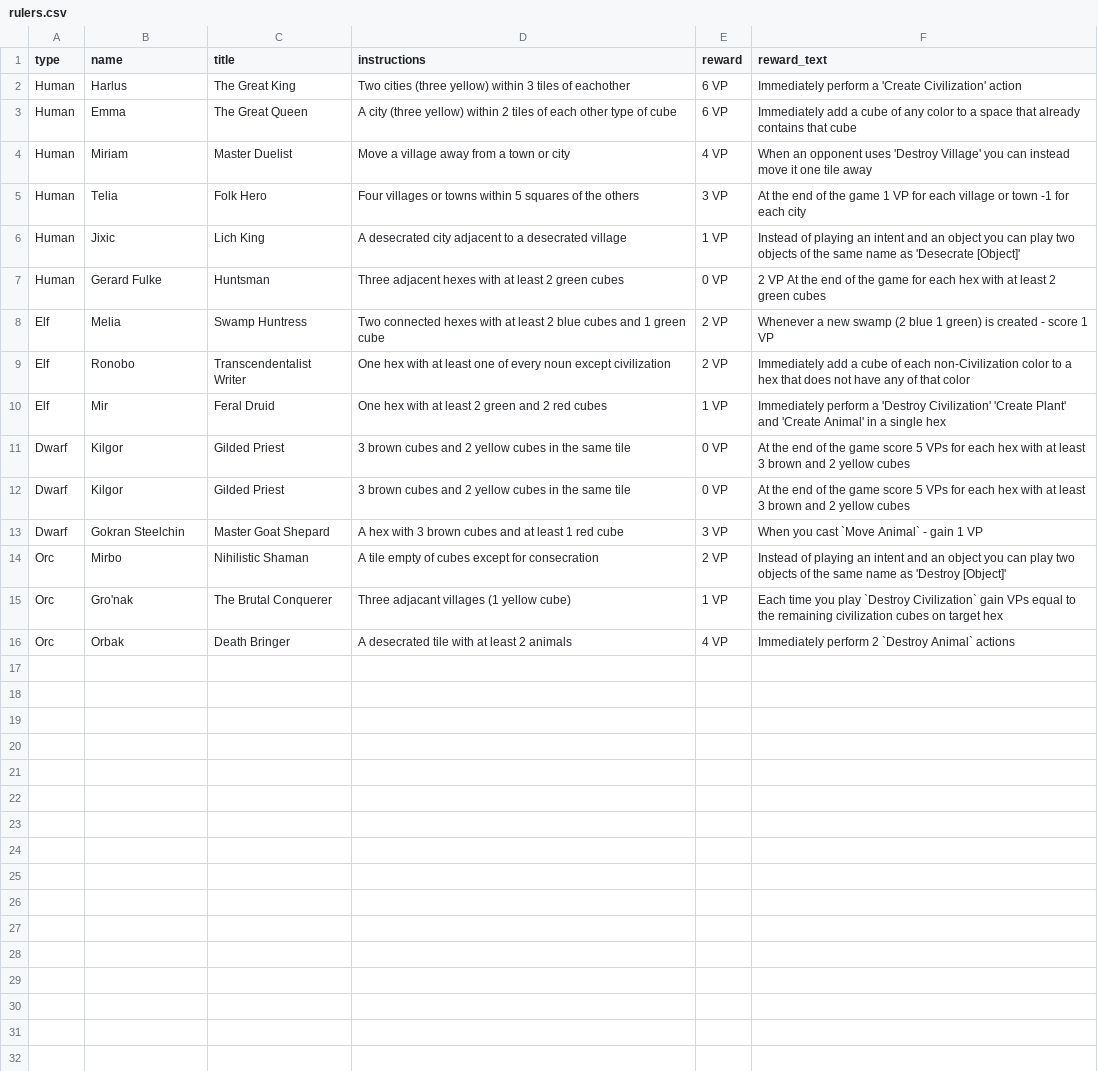
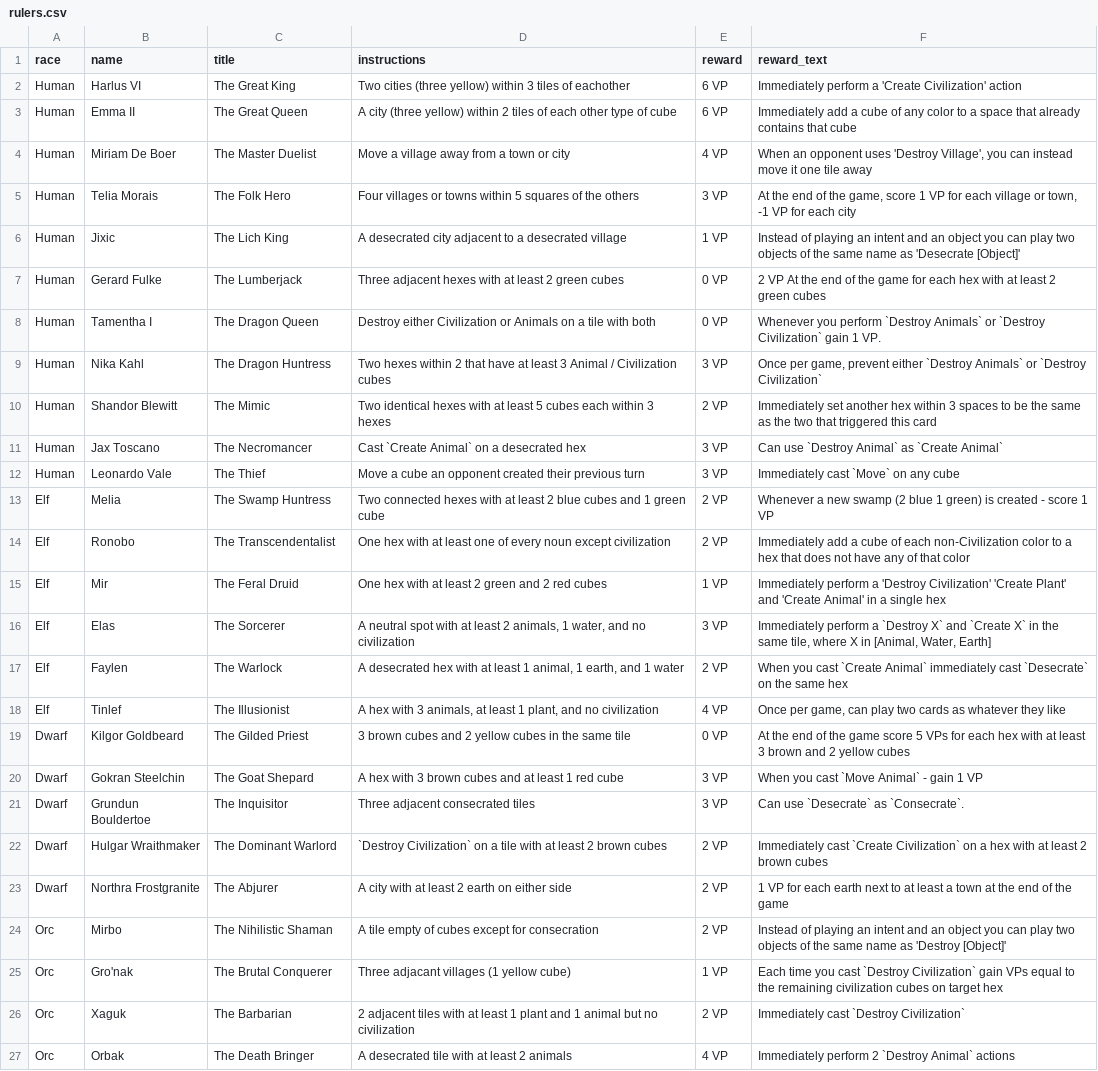
Before and after one commit to KevinGreene/utopia, a CSV file: data/rulers.csv, drawn as a sheet; only a part is shown; removed rows and columns are numbered as before the commit, all else as after; the diff covers the shown part only; the diff names each change by its address in the sheet, - before the commit and + after, or states it on an @@ line.

Commit message:
Updated rulers and rules

```diff
--- a/data/rulers.csv
+++ b/data/rulers.csv
-A1: type
+A1: race
-B2 (name): Harlus
+B2 (name): Harlus VI
-B3 (name): Emma
+B3 (name): Emma II
-B4 (name): Miriam
+B4 (name): Miriam De Boer
-C4 (title): Master Duelist
+C4 (title): The Master Duelist
-F4 (reward_text): …uses 'Destroy Village' you can…
+F4 (reward_text): …uses 'Destroy Village', you can…
-B5 (name): Telia
+B5 (name): Telia Morais
-C5 (title): Folk Hero
+C5 (title): The Folk Hero
-F5 (reward_text): …of the game 1 VP for each village or town -1 for each…
+F5 (reward_text): …of the game, score 1 VP for each village or town, -1 VP for each…
-C6 (title): Lich King
+C6 (title): The Lich King
-C7 (title): Huntsman
+C7 (title): The Lumberjack
+row 8: Human | Tamentha I | The Dragon Queen | Destroy either Civilization or Animals on a tile with both | 0 VP | Whenever you perform `Destroy Animals` or `Destroy Civilization` gain 1 VP.
+row 9: Human | Nika Kahl | The Dragon Huntress | Two hexes within 2 that have at least 3 Animal / Civilization cubes | 3 VP | Once per game, prevent either `Destroy Animals` or `Destroy Civilization`
+row 10: Human | Shandor Blewitt | The Mimic | Two identical hexes with at least 5 cubes each within 3 hexes | 2 VP | Immediately set another hex within 3 spaces to be the same as the two that triggered this card
+row 11: Human | Jax Toscano | The Necromancer | Cast `Create Animal` on a desecrated hex | 3 VP | Can use `Destroy Animal` as `Create Animal`
+row 12: Human | Leonardo Vale | The Thief | Move a cube an opponent created their previous turn | 3 VP | Immediately cast `Move` on any cube
-C13 (title): Swamp Huntress
+C13 (title): The Swamp Huntress
-C14 (title): Transcendentalist Writer
+C14 (title): The Transcendentalist
-C15 (title): Feral Druid
+C15 (title): The Feral Druid
-row 11: Dwarf | Kilgor | Gilded Priest | 3 brown cubes and 2 yellow cubes in the same tile | 0 VP | At the end of the game score 5 VPs for each hex with at least 3 brown and 2 yellow cubes
+row 16: Elf | Elas | The Sorcerer | A neutral spot with at least 2 animals, 1 water, and no civilization | 3 VP | Immediately perform a `Destroy X` and `Create X` in the same tile, where X in [Animal, Water, Earth]
+row 17: Elf | Faylen | The Warlock | A desecrated hex with at least 1 animal, 1 earth, and 1 water | 2 VP | When you cast `Create Animal` immediately cast `Desecrate` on the same hex
+row 18: Elf | Tinlef | The Illusionist | A hex with 3 animals, at least 1 plant, and no civilization | 4 VP | Once per game, can play two cards as whatever they like
-B19 (name): Kilgor
+B19 (name): Kilgor Goldbeard
-C19 (title): Gilded Priest
+C19 (title): The Gilded Priest
-C20 (title): Master Goat Shepard
+C20 (title): The Goat Shepard
+row 21: Dwarf | Grundun Bouldertoe | The Inquisitor | Three adjacent consecrated tiles | 3 VP | Can use `Desecrate` as `Consecrate`.
+row 22: Dwarf | Hulgar Wraithmaker | The Dominant Warlord | `Destroy Civilization` on a tile with at least 2 brown cubes | 2 VP | Immediately cast `Create Civilization` on a hex with at least 2 brown cubes
+row 23: Dwarf | Northra Frostgranite | The Abjurer | A city with at least 2 earth on either side | 2 VP | 1 VP for each earth next to at least a town at the end of the game
-C24 (title): Nihilistic Shaman
+C24 (title): The Nihilistic Shaman
-F25 (reward_text): …time you play `Destroy Civilization`…
+F25 (reward_text): …time you cast `Destroy Civilization`…
+row 26: Orc | Xaguk | The Barbarian | 2 adjacent tiles with at least 1 plant and 1 animal but no civilization | 2 VP | Immediately cast `Destroy Civilization`
-C27 (title): Death Bringer
+C27 (title): The Death Bringer
```
Also changed, not shown: 7 added rows elsewhere in this file, 11 other files.
